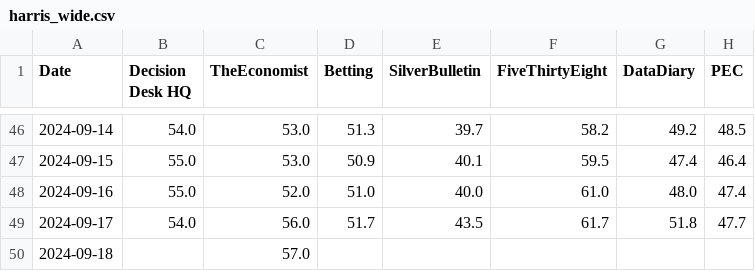
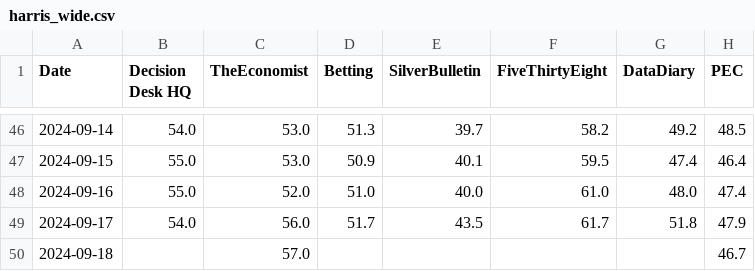
Before and after one commit to PaulMainwood/Election2024, a CSV file: harris_wide.csv, drawn as a sheet; only a part is shown, gaps mark what is left out.

```diff
--- a/harris_wide.csv
+++ b/harris_wide.csv
@@ -48,3 +48,3 @@ Date,Decision Desk HQ,TheEconomist,Betting,SilverBulletin,FiveThirtyEight,DataDi
 2024-09-16,55.0,52.0,51.0,40.0,61.0,48.0,47.4
-2024-09-17,54.0,56.0,51.7,43.5,61.7,51.8,47.7
-2024-09-18,,57.0,,,,,
+2024-09-17,54.0,56.0,51.7,43.5,61.7,51.8,47.9
+2024-09-18,,57.0,,,,,46.7
```
Also changed, not shown: aggregated_data.csv, aggregated_data_wide.csv, 4 other files.
